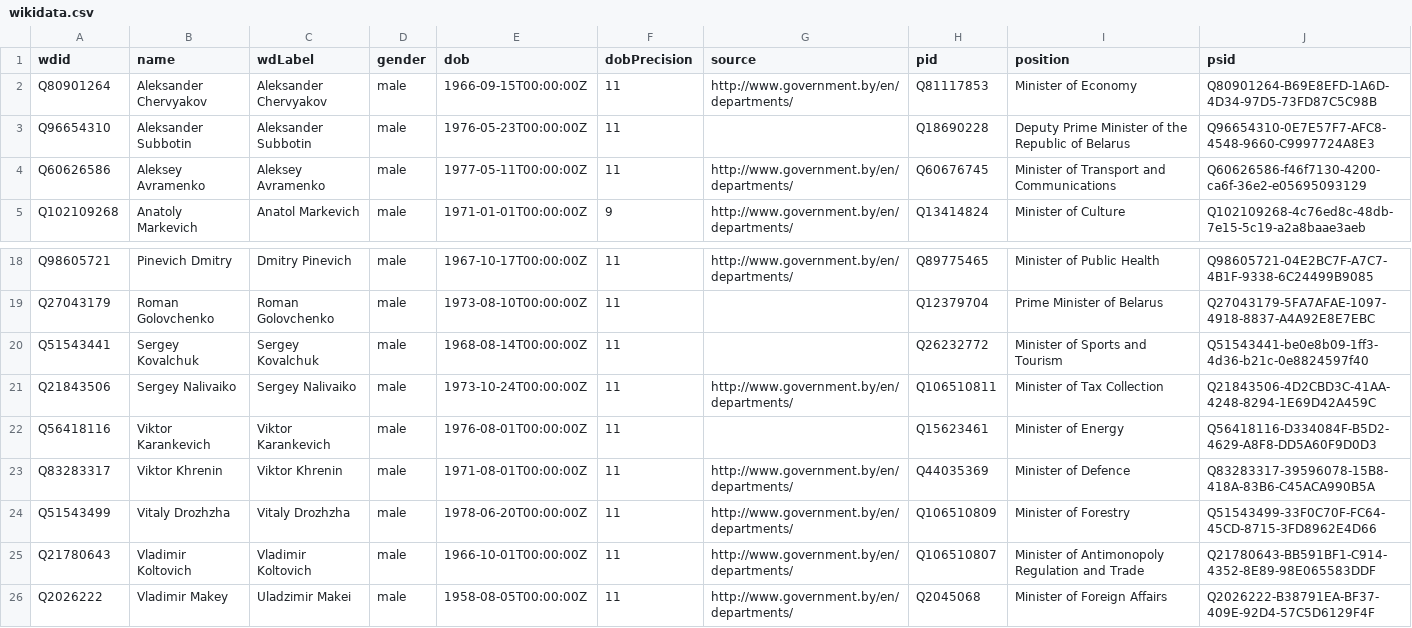
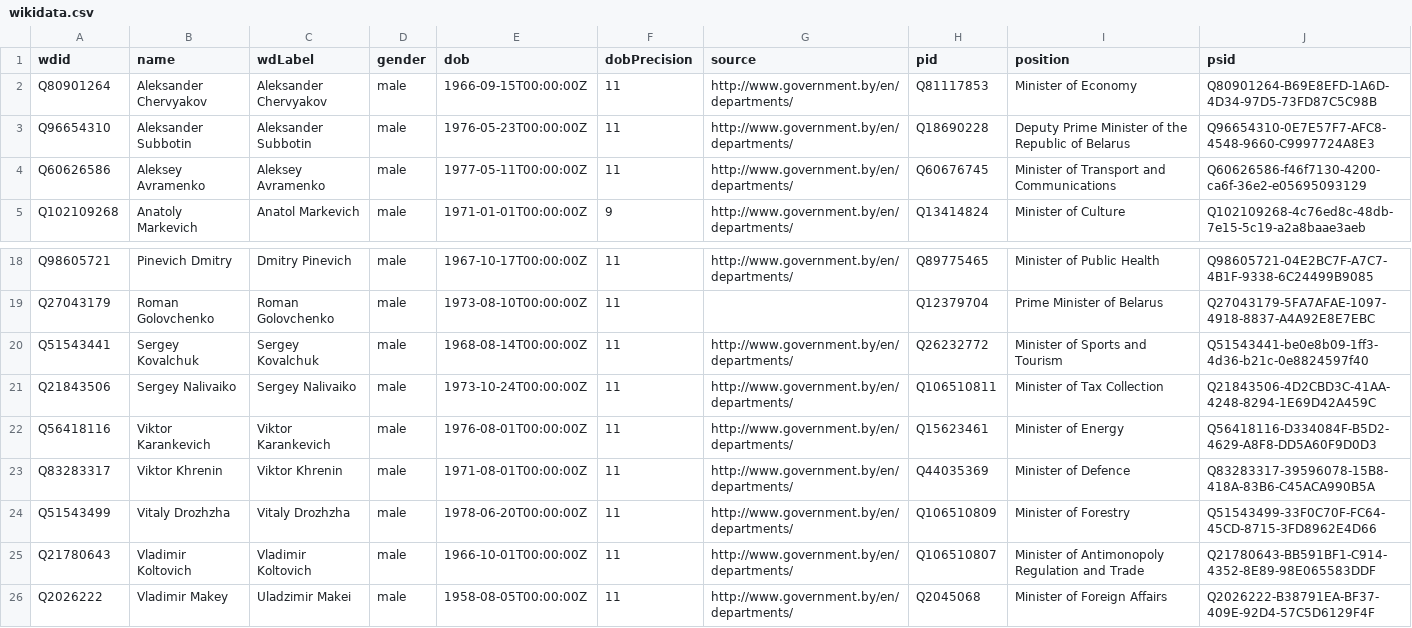
Before and after one commit to every-politician-scrapers/belarus-ministers, a CSV file: data/wikidata.csv, drawn as a sheet; only a part is shown, gaps mark what is left out.

Commit message:
refresh data

```diff
--- a/data/wikidata.csv
+++ b/data/wikidata.csv
@@ -2,3 +2,3 @@ wdid,name,wdLabel,gender,dob,dobPrecision,source,pid,position,psid
 Q80901264,Aleksander Chervyakov,Aleksander Chervyakov,male,1966-09-15T00:00:00Z,11,http://www.government.by/en/departments/,Q81117853,Minister of Economy,Q80901264-B69E8EFD-1A6D-4D34-97D5-73FD87C5C98B
-Q96654310,Aleksander Subbotin,Aleksander Subbotin,male,1976-05-23T00:00:00Z,11,,Q18690228,Deputy Prime Minister of the Republic of Belarus,Q96654310-0E7E57F7-AFC8-4548-9660-C9997724A8E3
+Q96654310,Aleksander Subbotin,Aleksander Subbotin,male,1976-05-23T00:00:00Z,11,http://www.government.by/en/departments/,Q18690228,Deputy Prime Minister of the Republic of Belarus,Q96654310-0E7E57F7-AFC8-4548-9660-C9997724A8E3
 Q60626586,Aleksey Avramenko,Aleksey Avramenko,male,1977-05-11T00:00:00Z,11,http://www.government.by/en/departments/,Q60676745,Minister of Transport and Communications,Q60626586-f46f7130-4200-ca6f-36e2-e05695093129
@@ -19,5 +19,5 @@ Q98605721,Pinevich Dmitry,Dmitry Pinevich,male,1967-10-17T00:00:00Z,11,http://ww
 Q27043179,Roman Golovchenko,Roman Golovchenko,male,1973-08-10T00:00:00Z,11,,Q12379704,Prime Minister of Belarus,Q27043179-5FA7AFAE-1097-4918-8837-A4A92E8E7EBC
-Q51543441,Sergey Kovalchuk,Sergey Kovalchuk,male,1968-08-14T00:00:00Z,11,,Q26232772,Minister of Sports and Tourism,Q51543441-be0e8b09-1ff3-4d36-b21c-0e8824597f40
+Q51543441,Sergey Kovalchuk,Sergey Kovalchuk,male,1968-08-14T00:00:00Z,11,http://www.government.by/en/departments/,Q26232772,Minister of Sports and Tourism,Q51543441-be0e8b09-1ff3-4d36-b21c-0e8824597f40
 Q21843506,Sergey Nalivaiko,Sergey Nalivaiko,male,1973-10-24T00:00:00Z,11,http://www.government.by/en/departments/,Q106510811,Minister of Tax Collection,Q21843506-4D2CBD3C-41AA-4248-8294-1E69D42A459C
-Q56418116,Viktor Karankevich,Viktor Karankevich,male,1976-08-01T00:00:00Z,11,,Q15623461,Minister of Energy,Q56418116-D334084F-B5D2-4629-A8F8-DD5A60F9D0D3
+Q56418116,Viktor Karankevich,Viktor Karankevich,male,1976-08-01T00:00:00Z,11,http://www.government.by/en/departments/,Q15623461,Minister of Energy,Q56418116-D334084F-B5D2-4629-A8F8-DD5A60F9D0D3
 Q83283317,Viktor Khrenin,Viktor Khrenin,male,1971-08-01T00:00:00Z,11,http://www.government.by/en/departments/,Q44035369,Minister of Defence,Q83283317-39596078-15B8-418A-83B6-C45ACA990B5A
```
